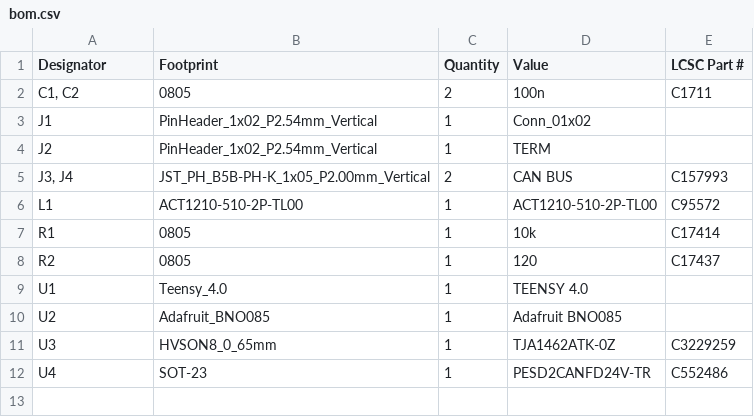
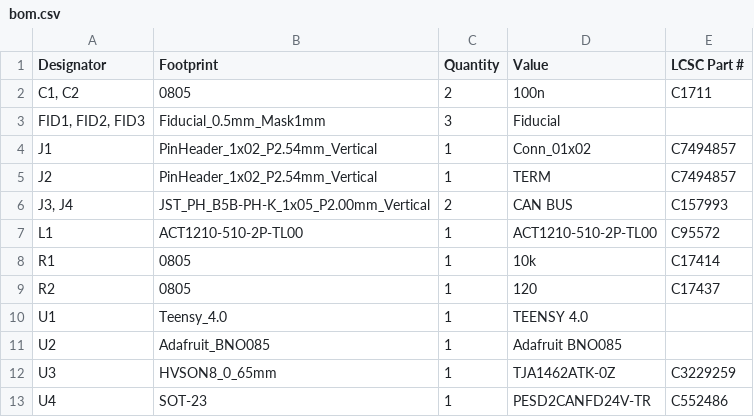
Before and after one commit to ajayre/tandemleveller, a CSV file: Electronics/IMU/production/bom.csv, drawn as a sheet.

Commit message:
Added fiducials to all boards.

```diff
--- a/Electronics/IMU/production/bom.csv
+++ b/Electronics/IMU/production/bom.csv
@@ -2,4 +2,5 @@
 "C1, C2",0805,2,100n,C1711
-J1,PinHeader_1x02_P2.54mm_Vertical,1,Conn_01x02,
-J2,PinHeader_1x02_P2.54mm_Vertical,1,TERM,
+"FID1, FID2, FID3",Fiducial_0.5mm_Mask1mm,3,Fiducial,
+J1,PinHeader_1x02_P2.54mm_Vertical,1,Conn_01x02,C7494857
+J2,PinHeader_1x02_P2.54mm_Vertical,1,TERM,C7494857
 "J3, J4",JST_PH_B5B-PH-K_1x05_P2.00mm_Vertical,2,CAN BUS,C157993
```
Also changed, not shown: Electronics/Controller/production/bom.csv, Electronics/Controller/production/designators.csv, 36 other files.
